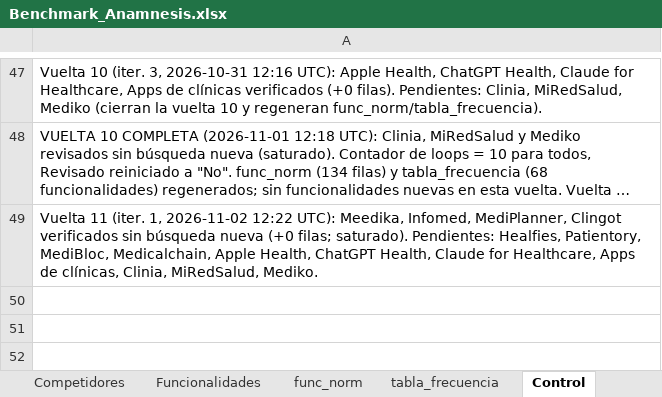
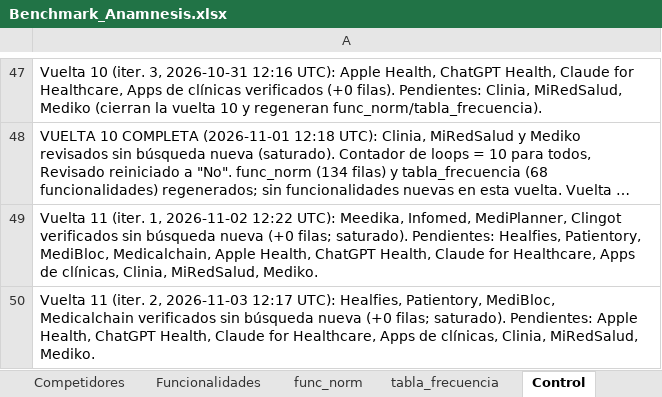
Before and after one commit to sdelafuenteb/Anamnesis, an Excel workbook: Outputs/Benchmark_Anamnesis.xlsx, sheet Control, drawn as a sheet; only a part is shown, gaps mark what is left out; long unchanged cells end in …; values as stored, in another font and other column widths than the file's, no borders; the diff names each change by its address in the sheet, - before the commit and + after, or states it on an @@ line.

```diff
--- a/Outputs/Benchmark_Anamnesis.xlsx (sheet Control)
+++ b/Outputs/Benchmark_Anamnesis.xlsx (sheet Control)
+row 50: Vuelta 11 (iter. 2, 2026-11-03 12:17 UTC): Healfies, Patientory, MediBloc, Medicalchain verificados sin búsqueda nueva (+0 filas; saturado). Pendientes: Apple Health, ChatGPT Health, Claude for Healthcare, Apps de clínicas, Clinia, MiRedSalud, Mediko.
```
Also changed, not shown: sheet Competidores.
